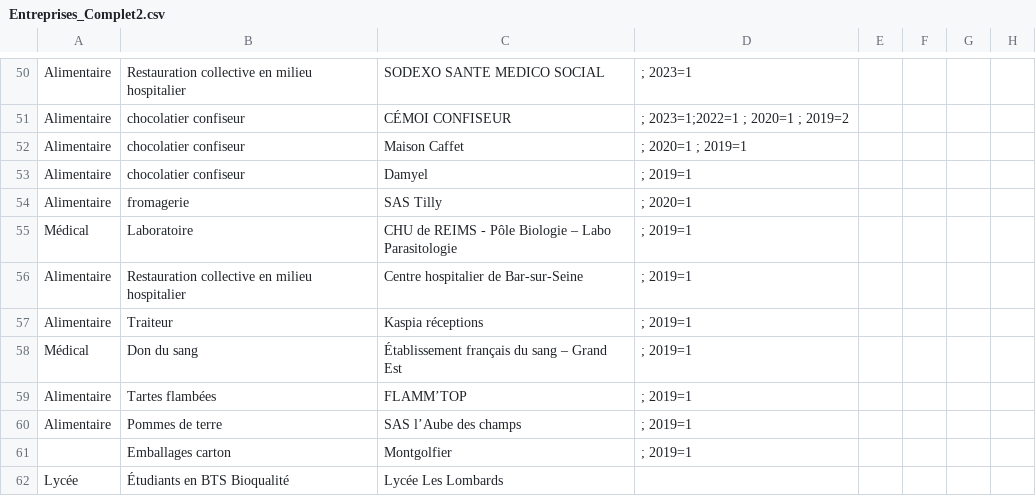
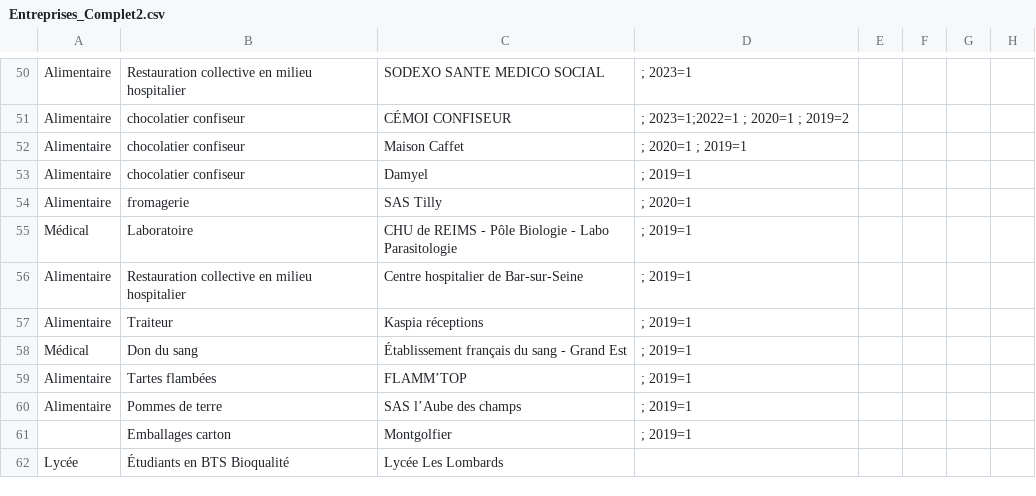
Before and after one commit to JLPruvost/Appli_Lieux_de_stages, a CSV file: Entreprises_Complet2.csv, drawn as a sheet; only a part is shown, gaps mark what is left out; the diff names each change by its address in the sheet, - before the commit and + after, or states it on an @@ line.

Commit message:
Update Entreprises_Complet2.csv
− -

```diff
--- a/Entreprises_Complet2.csv
+++ b/Entreprises_Complet2.csv
-C55: …Pôle Biologie – Labo Parasitologie
+C55: …Pôle Biologie - Labo Parasitologie
-C58: Établissement français du sang – Grand Est
+C58: Établissement français du sang - Grand Est
```
